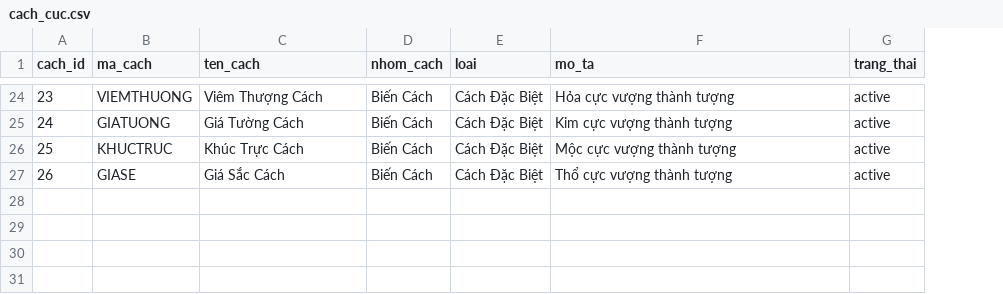
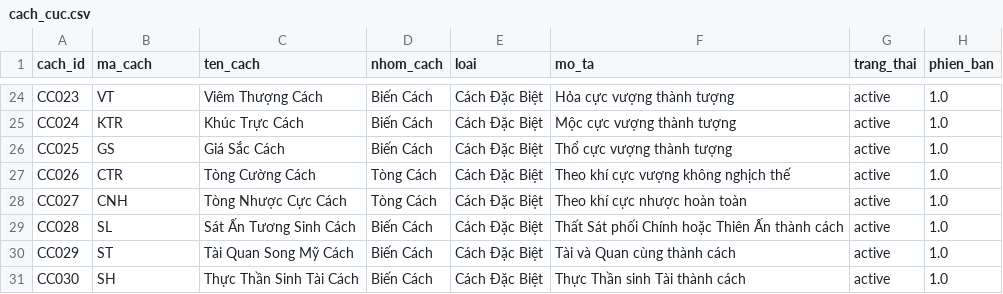
Before and after one commit to tienson86/BTE-Platform, a CSV file: database/05_phan_tich/04_cach_cuc/cach_cuc.csv, drawn as a sheet; only a part is shown, gaps mark what is left out; removed rows and columns are numbered as before the commit, all else as after; the diff covers the shown part only; the diff names each change by its address in the sheet, - before the commit and + after, or states it on an @@ line.

Commit message:
Update cach_cuc.csv

```diff
--- a/database/05_phan_tich/04_cach_cuc/cach_cuc.csv
+++ b/database/05_phan_tich/04_cach_cuc/cach_cuc.csv
+column H (phien_ban), rows 24-26: all 1.0
-A24 (cach_id): 23
+A24 (cach_id): CC023
-B24 (ma_cach): VIEMTHUONG
+B24 (ma_cach): VT
-row 25: 24 | GIATUONG | Giá Tường Cách | Biến Cách | Cách Đặc Biệt | Kim cực vượng thành tượng | active
-A25 (cach_id): 25
+A25 (cach_id): CC024
-B25 (ma_cach): KHUCTRUC
+B25 (ma_cach): KTR
-A26 (cach_id): 26
+A26 (cach_id): CC025
-B26 (ma_cach): GIASE
+B26 (ma_cach): GS
+row 27: CC026 | CTR | Tòng Cường Cách | Tòng Cách | Cách Đặc Biệt | Theo khí cực vượng không nghịch thế | active | 1.0
+row 28: CC027 | CNH | Tòng Nhược Cực Cách | Tòng Cách | Cách Đặc Biệt | Theo khí cực nhược hoàn toàn | active | 1.0
+row 29: CC028 | SL | Sát Ấn Tương Sinh Cách | Biến Cách | Cách Đặc Biệt | Thất Sát phối Chính hoặc Thiên Ấn thành cách | active | 1.0
+row 30: CC029 | ST | Tài Quan Song Mỹ Cách | Biến Cách | Cách Đặc Biệt | Tài và Quan cùng thành cách | active | 1.0
+row 31: CC030 | SH | Thực Thần Sinh Tài Cách | Biến Cách | Cách Đặc Biệt | Thực Thần sinh Tài thành cách | active | 1.0
```
Also changed, not shown: 30 edited cells elsewhere in this file.
